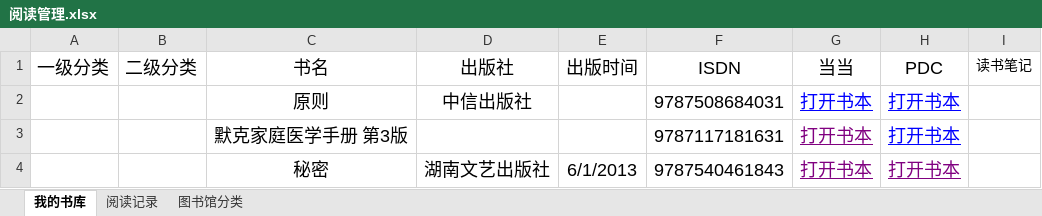
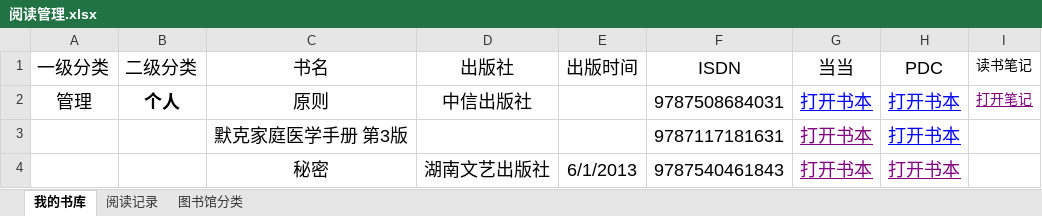
Before and after one commit to eric8376/Book, an Excel workbook: 阅读管理.xlsx, sheet 我的书库, drawn as a sheet; values as stored, in another font and other column widths than the file's, no borders; table styles not drawn; the diff names each change by its address in the sheet, - before the commit and + after, or states it on an @@ line.

```diff
--- a/阅读管理.xlsx (sheet 我的书库)
+++ b/阅读管理.xlsx (sheet 我的书库)
-A2 (一级分类): (empty)
+A2 (一级分类): 管理
-B2 (二级分类): (empty)
+B2 (二级分类): 个人
-I2 (读书笔记): (empty)
+I2 (读书笔记): 打开笔记
```
Also changed, not shown: 3 other files.
